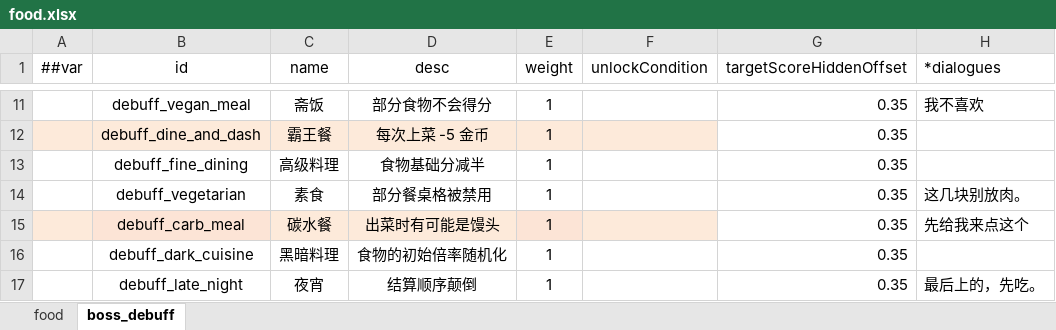
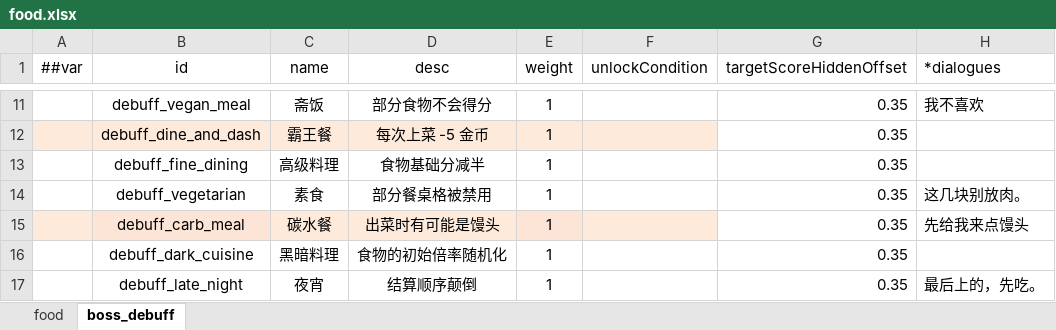
Before and after one commit to 2563495284/gourmetproject, an Excel workbook: GourmetProject/GameConfig/Datas/food.xlsx, sheet boss_debuff, drawn as a sheet; only a part is shown, gaps mark what is left out; values as stored, in another font and other column widths than the file's, no borders; the diff names each change by its address in the sheet, - before the commit and + after, or states it on an @@ line.

```diff
--- a/GourmetProject/GameConfig/Datas/food.xlsx (sheet boss_debuff)
+++ b/GourmetProject/GameConfig/Datas/food.xlsx (sheet boss_debuff)
-H15 (*dialogues): 先给我来点这个
+H15 (*dialogues): 先给我来点馒头
```
Also changed, not shown: 9 other files.
